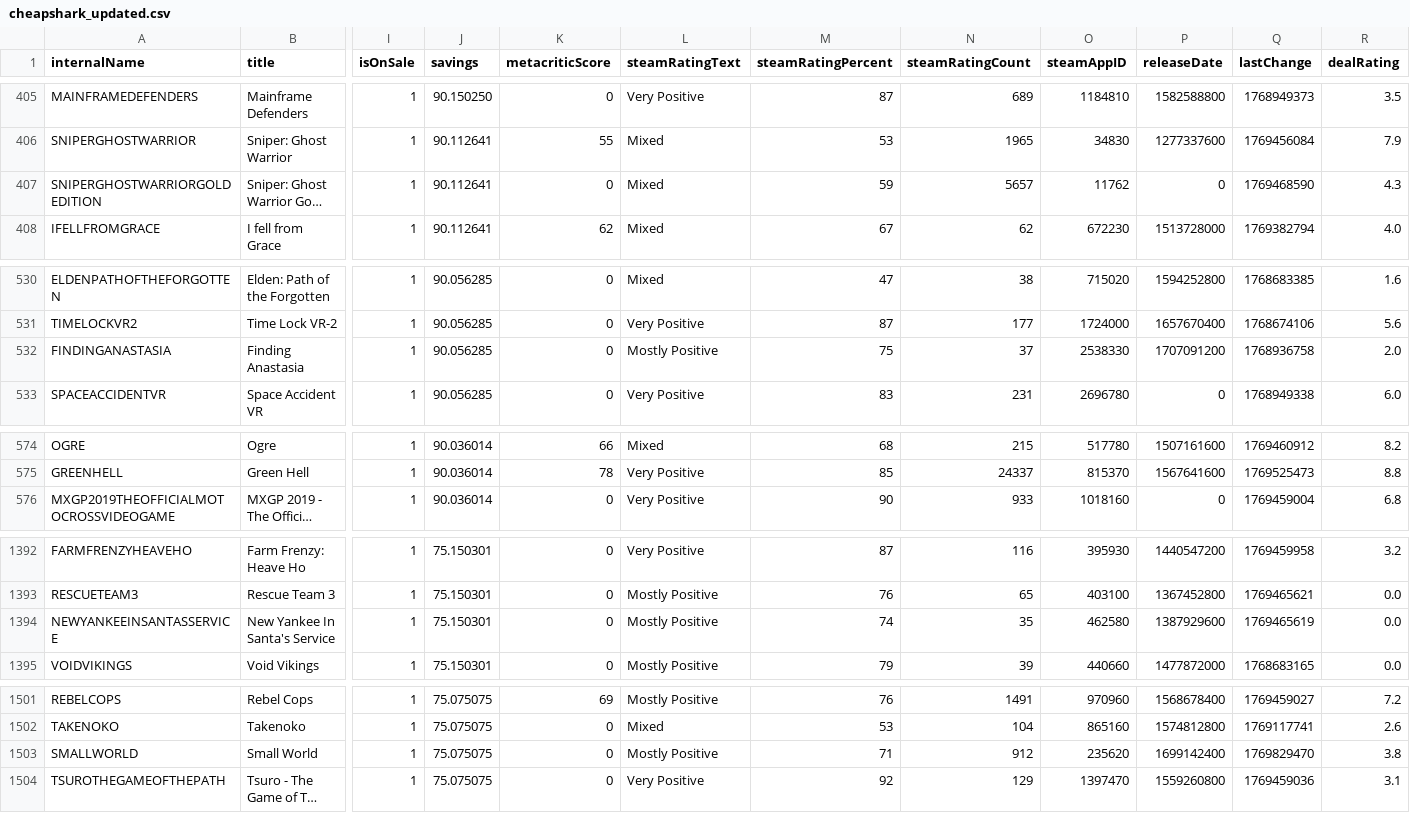
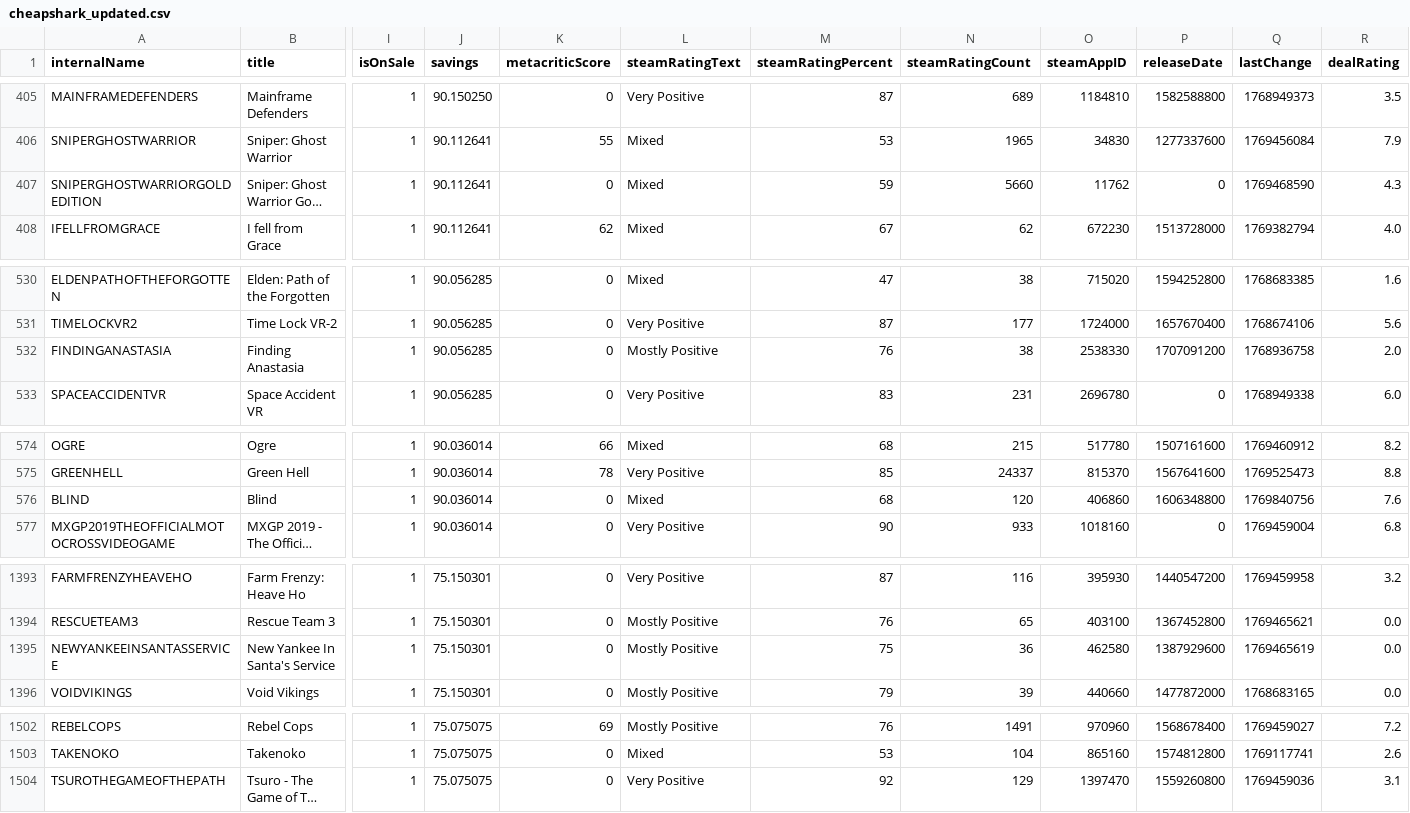
Before and after one commit to haiyib/foundations-final-project, a CSV file: cheapshark_updated.csv, drawn as a sheet; only a part is shown, gaps mark what is left out; long unchanged cells end in …; removed rows and columns are numbered as before the commit, all else as after; rows hold the shown columns only; the diff covers the shown part only; the diff names each change by its address in the sheet, - before the commit and + after, or states it on an @@ line.

```diff
--- a/cheapshark_updated.csv
+++ b/cheapshark_updated.csv
-N407 (steamRatingCount): 5657
+N407 (steamRatingCount): 5660
-M532 (steamRatingPercent): 75
+M532 (steamRatingPercent): 76
-N532 (steamRatingCount): 37
+N532 (steamRatingCount): 38
+row 576: BLIND | Blind | 1 | 90.036014 | 0 | Mixed | 68 | 120 | 406860 | 1606348800 | 1769840756 | 7.6
-M1395 (steamRatingPercent): 74
+M1395 (steamRatingPercent): 75
-N1395 (steamRatingCount): 35
+N1395 (steamRatingCount): 36
-row 1503: SMALLWORLD | Small World | 1 | 75.075075 | 0 | Mostly Positive | 71 | 912 | 235620 | 1699142400 | 1769829470 | 3.8
```
Also changed, not shown: 2 edited cells elsewhere in this file, steam_deals_top20_rangeplot.csv, 1 other file.
